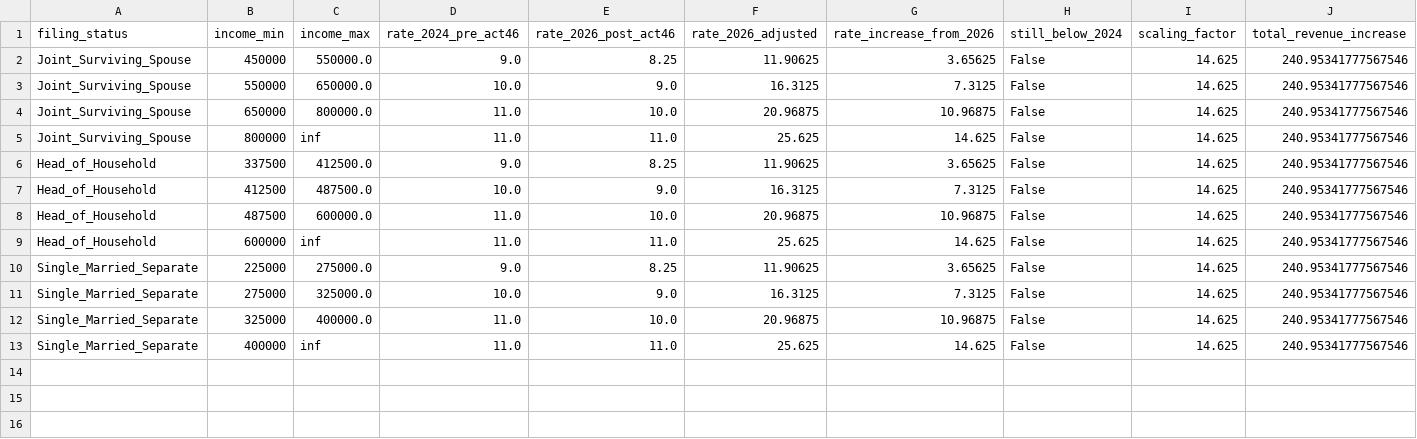
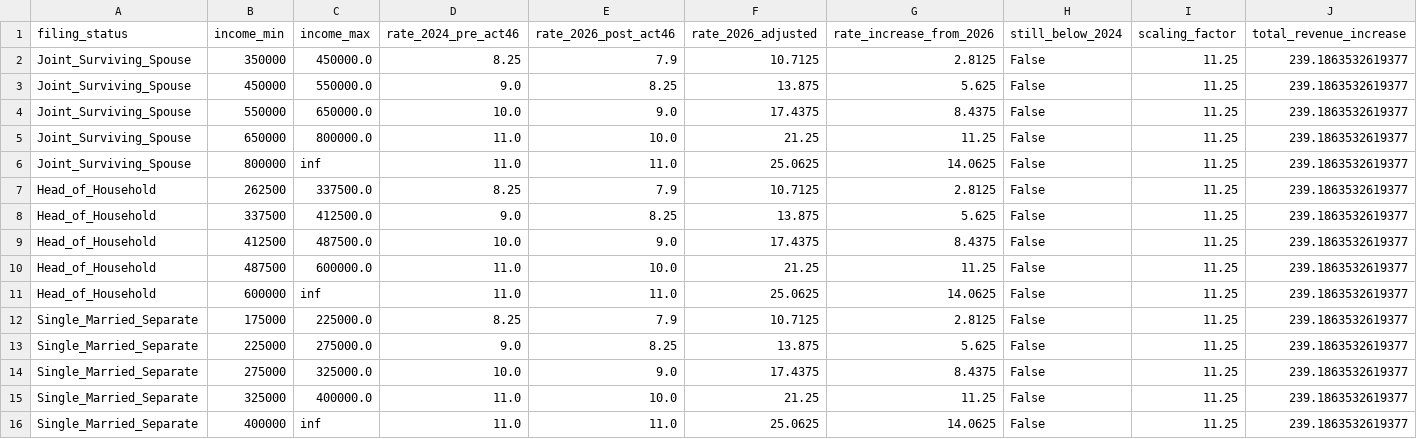
Before and after one commit to dtomkatsu/ctc-and-eitc, a CSV file: data/processed/projections/act46_rollback_progressive_actuals.csv, drawn as a sheet.

```diff
--- a/data/processed/projections/act46_rollback_progressive_actuals.csv
+++ b/data/processed/projections/act46_rollback_progressive_actuals.csv
@@ -1,13 +1,16 @@
 filing_status,income_min,income_max,rate_2024_pre_act46,rate_2026_post_act46,rate_2026_adjusted,rate_increase_from_2026,still_below_2024,scaling_factor,total_revenue_increase
-Joint_Surviving_Spouse,450000,550000.0,9.0,8.25,11.90625,3.65625,False,14.625,240.95341777567546
-Joint_Surviving_Spouse,550000,650000.0,10.0,9.0,16.3125,7.3125,False,14.625,240.95341777567546
-Joint_Surviving_Spouse,650000,800000.0,11.0,10.0,20.96875,10.96875,False,14.625,240.95341777567546
-Joint_Surviving_Spouse,800000,inf,11.0,11.0,25.625,14.625,False,14.625,240.95341777567546
-Head_of_Household,337500,412500.0,9.0,8.25,11.90625,3.65625,False,14.625,240.95341777567546
-Head_of_Household,412500,487500.0,10.0,9.0,16.3125,7.3125,False,14.625,240.95341777567546
-Head_of_Household,487500,600000.0,11.0,10.0,20.96875,10.96875,False,14.625,240.95341777567546
-Head_of_Household,600000,inf,11.0,11.0,25.625,14.625,False,14.625,240.95341777567546
-Single_Married_Separate,225000,275000.0,9.0,8.25,11.90625,3.65625,False,14.625,240.95341777567546
-Single_Married_Separate,275000,325000.0,10.0,9.0,16.3125,7.3125,False,14.625,240.95341777567546
-Single_Married_Separate,325000,400000.0,11.0,10.0,20.96875,10.96875,False,14.625,240.95341777567546
-Single_Married_Separate,400000,inf,11.0,11.0,25.625,14.625,False,14.625,240.95341777567546
+Joint_Surviving_Spouse,350000,450000.0,8.25,7.9,10.7125,2.8125,False,11.25,239.1863532619377
+Joint_Surviving_Spouse,450000,550000.0,9.0,8.25,13.875,5.625,False,11.25,239.1863532619377
+Joint_Surviving_Spouse,550000,650000.0,10.0,9.0,17.4375,8.4375,False,11.25,239.1863532619377
+Joint_Surviving_Spouse,650000,800000.0,11.0,10.0,21.25,11.25,False,11.25,239.1863532619377
+Joint_Surviving_Spouse,800000,inf,11.0,11.0,25.0625,14.0625,False,11.25,239.1863532619377
+Head_of_Household,262500,337500.0,8.25,7.9,10.7125,2.8125,False,11.25,239.1863532619377
+Head_of_Household,337500,412500.0,9.0,8.25,13.875,5.625,False,11.25,239.1863532619377
+Head_of_Household,412500,487500.0,10.0,9.0,17.4375,8.4375,False,11.25,239.1863532619377
+Head_of_Household,487500,600000.0,11.0,10.0,21.25,11.25,False,11.25,239.1863532619377
+Head_of_Household,600000,inf,11.0,11.0,25.0625,14.0625,False,11.25,239.1863532619377
+Single_Married_Separate,175000,225000.0,8.25,7.9,10.7125,2.8125,False,11.25,239.1863532619377
+Single_Married_Separate,225000,275000.0,9.0,8.25,13.875,5.625,False,11.25,239.1863532619377
+Single_Married_Separate,275000,325000.0,10.0,9.0,17.4375,8.4375,False,11.25,239.1863532619377
+Single_Married_Separate,325000,400000.0,11.0,10.0,21.25,11.25,False,11.25,239.1863532619377
+Single_Married_Separate,400000,inf,11.0,11.0,25.0625,14.0625,False,11.25,239.1863532619377
```
Also changed, not shown: data/processed/projections/act46_rollback_aggressive_actuals.csv, data/processed/projections/act46_rollback_uniform_actuals.csv, 1 other file.
